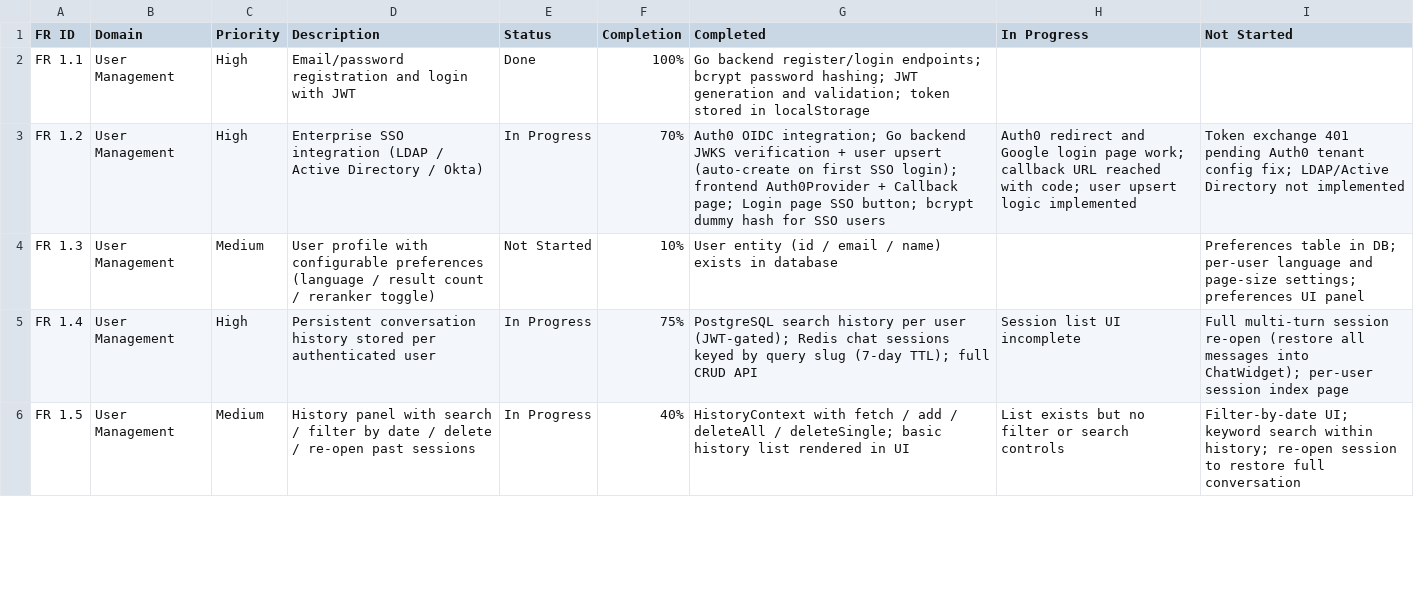
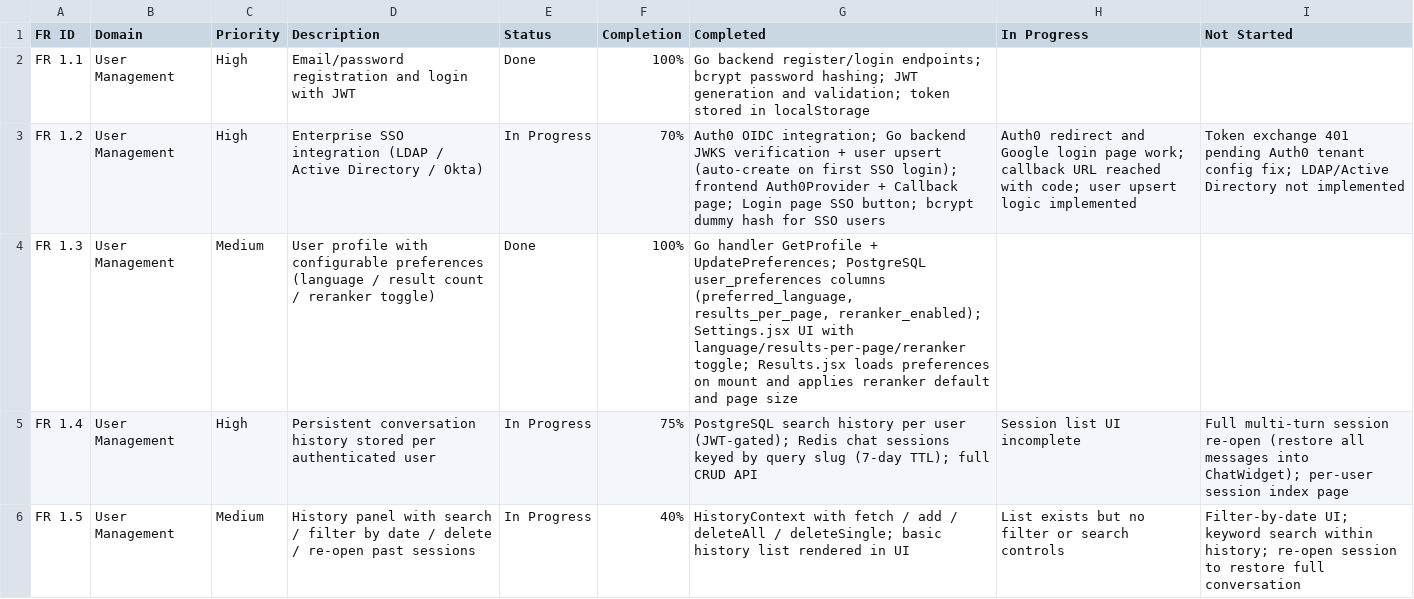
Before and after one commit to XcloudFance/Verdant_Search, a CSV file: FR_implementation_status.csv, drawn as a sheet; only a part is shown; the diff covers the shown part only.

```diff
--- a/FR_implementation_status.csv
+++ b/FR_implementation_status.csv
@@ -3,3 +3,3 @@ FR 1.1,User Management,High,Email/password registration and login with JWT,Done,
 FR 1.2,User Management,High,Enterprise SSO integration (LDAP / Active Directory / Okta),In Progress,70%,"Auth0 OIDC integration; Go backend JWKS verification + user upsert (auto-create on first SSO login); frontend Auth0Provider + Callback page; Login page SSO button; bcrypt dummy hash for SSO users","Auth0 redirect and Google login page work; callback URL reached with code; user upsert logic implemented","Token exchange 401 pending Auth0 tenant config fix; LDAP/Active Directory not implemented"
-FR 1.3,User Management,Medium,User profile with configurable preferences (language / result count / reranker toggle),Not Started,10%,User entity (id / email / name) exists in database,,Preferences table in DB; per-user language and page-size settings; preferences UI panel
+FR 1.3,User Management,Medium,User profile with configurable preferences (language / result count / reranker toggle),Done,100%,"Go handler GetProfile + UpdatePreferences; PostgreSQL user_preferences columns (preferred_language, results_per_page, reranker_enabled); Settings.jsx UI with language/results-per-page/reranker toggle; Results.jsx loads preferences on mount and applies reranker default and page size",,
 FR 1.4,User Management,High,Persistent conversation history stored per authenticated user,In Progress,75%,"PostgreSQL search history per user (JWT-gated); Redis chat sessions keyed by query slug (7-day TTL); full CRUD API","Session list UI incomplete","Full multi-turn session re-open (restore all messages into ChatWidget); per-user session index page"
```
Also changed, not shown: 20 edited cells elsewhere in this file, 7 other files.
